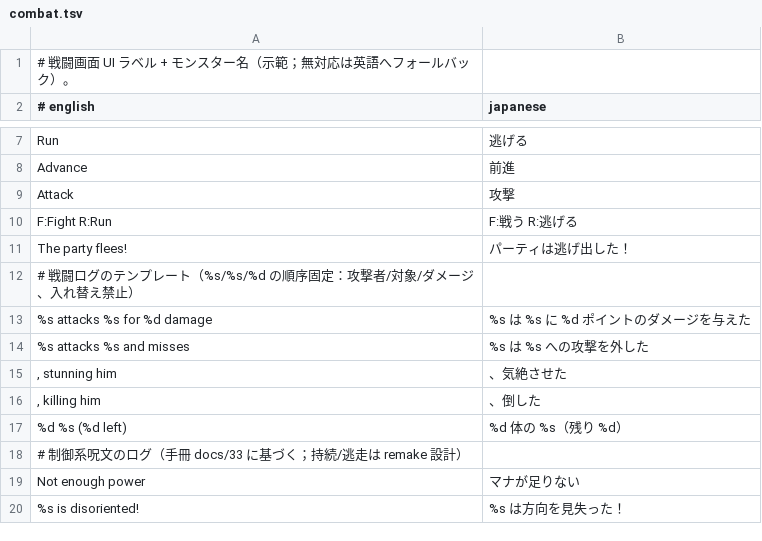
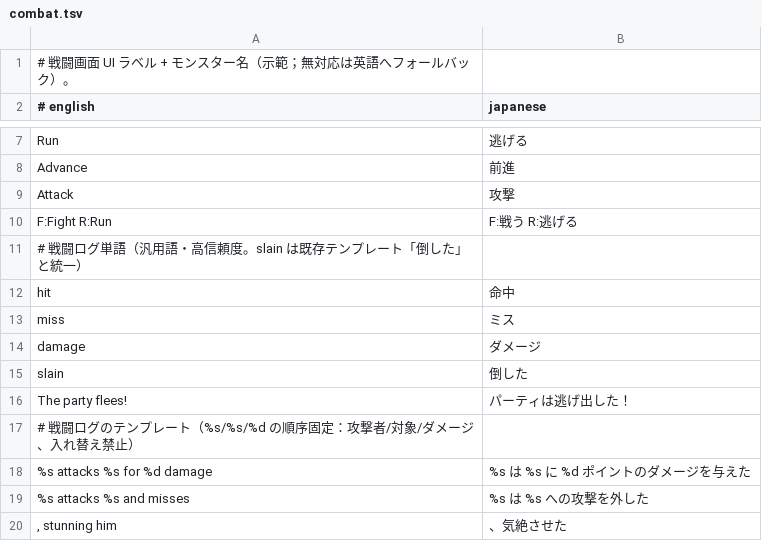
Before and after one commit to wicanr2/opendw_dragon_wars_cht, a TSV file: opendw_remake/assets/i18n/ja/combat.tsv, drawn as a sheet; only a part is shown, gaps mark what is left out; the shorter side is filled out with more unchanged rows.

```diff
--- a/opendw_remake/assets/i18n/ja/combat.tsv
+++ b/opendw_remake/assets/i18n/ja/combat.tsv
@@ -10,2 +10,7 @@ Attack	攻撃
 F:Fight  R:Run	F:戦う  R:逃げる
+# 戦闘ログ単語（汎用語・高信頼度。slain は既存テンプレート「倒した」と統一）
+hit	命中
+miss	ミス
+damage	ダメージ
+slain	倒した
 The party flees!	パーティは逃げ出した！
```
Also changed, not shown: opendw_remake/assets/i18n/ja/spells.tsv, 3 other files.
